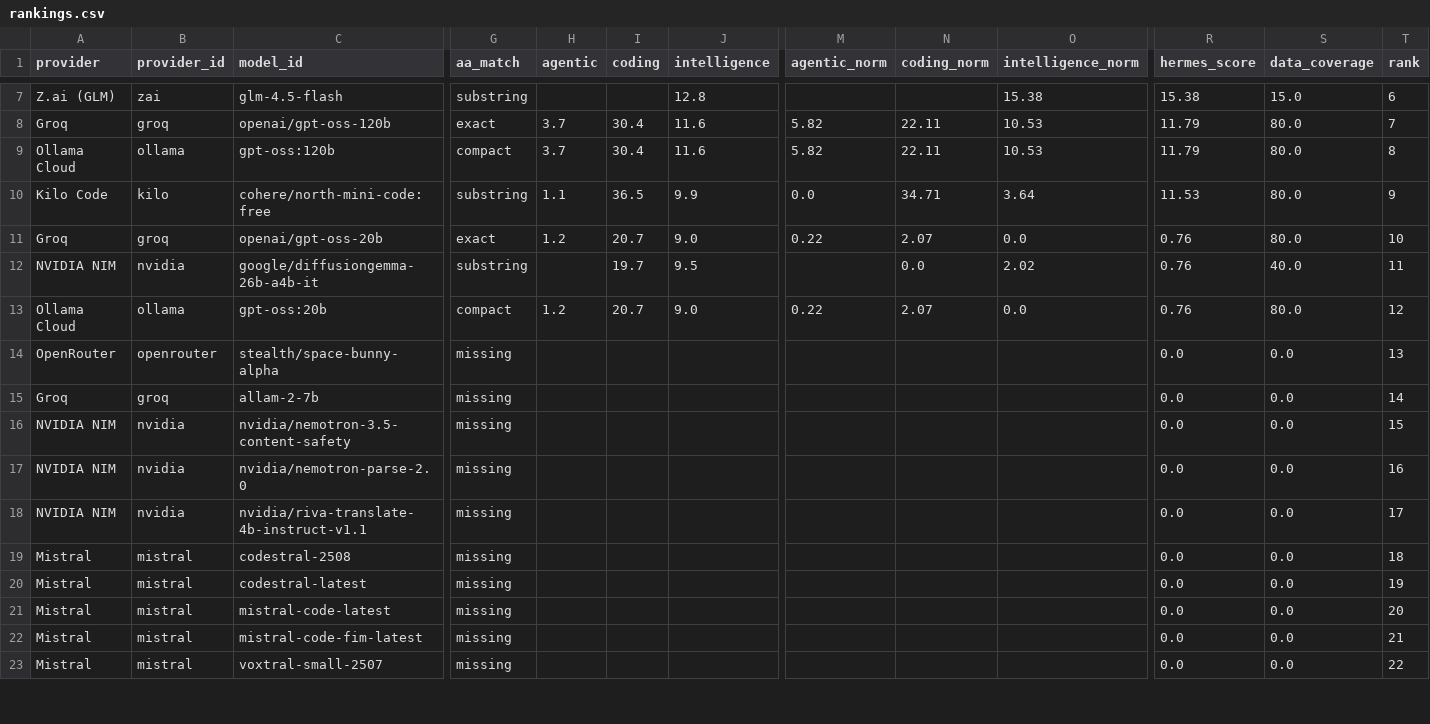
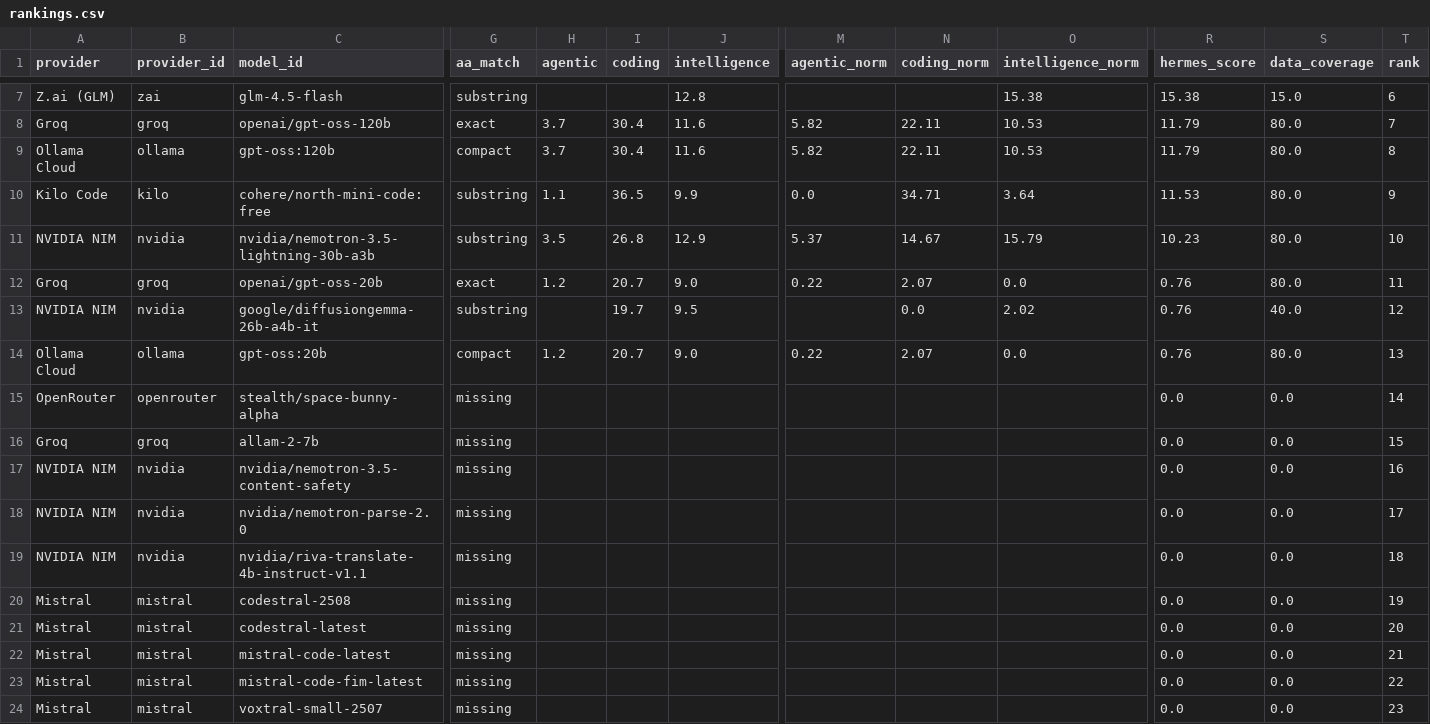
Before and after one commit to krishnak2c/llm-availability-dashboard, a CSV file: docs/availability/rankings.csv, drawn as a sheet; only a part is shown, gaps mark what is left out; addresses are those after the commit; rows hold the shown columns only; the diff covers the shown part only; the diff names each change by its address in the sheet, - before the commit and + after, or states it on an @@ line.

```diff
--- a/docs/availability/rankings.csv
+++ b/docs/availability/rankings.csv
+row 11: NVIDIA NIM | nvidia | nvidia/nemotron-3.5-lightning-30b-a3b | substring | 3.5 | 26.8 | 12.9 | 5.37 | 14.67 | 15.79 | 10.23 | 80.0 | 10
-T12 (rank): 10
+T12 (rank): 11
-T13 (rank): 11
+T13 (rank): 12
-T14 (rank): 12
+T14 (rank): 13
-T15 (rank): 13
+T15 (rank): 14
-T16 (rank): 14
+T16 (rank): 15
-T17 (rank): 15
+T17 (rank): 16
-T18 (rank): 16
+T18 (rank): 17
-T19 (rank): 17
+T19 (rank): 18
-T20 (rank): 18
+T20 (rank): 19
-T21 (rank): 19
+T21 (rank): 20
-T22 (rank): 20
+T22 (rank): 21
-T23 (rank): 21
+T23 (rank): 22
-T24 (rank): 22
+T24 (rank): 23
```
Also changed, not shown: 18 edited cells elsewhere in this file, 19 other files.
